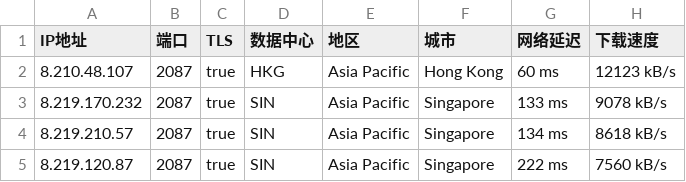
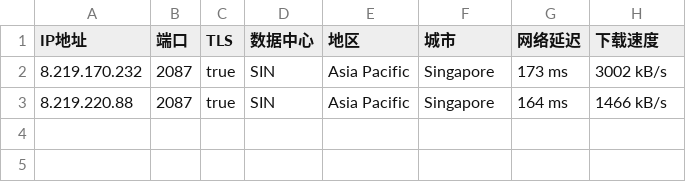
Before and after one commit to greycc2021/iptools, a CSV file: iptest/bestproxy2087.csv, drawn as a sheet.

```diff
--- a/iptest/bestproxy2087.csv
+++ b/iptest/bestproxy2087.csv
@@ -1,5 +1,3 @@
 IP地址,端口,TLS,数据中心,地区,城市,网络延迟,下载速度
-8.210.48.107,2087,true,HKG,Asia Pacific,Hong Kong,60 ms,12123 kB/s
-8.219.170.232,2087,true,SIN,Asia Pacific,Singapore,133 ms,9078 kB/s
-8.219.210.57,2087,true,SIN,Asia Pacific,Singapore,134 ms,8618 kB/s
-8.219.120.87,2087,true,SIN,Asia Pacific,Singapore,222 ms,7560 kB/s
+8.219.170.232,2087,true,SIN,Asia Pacific,Singapore,173 ms,3002 kB/s
+8.219.220.88,2087,true,SIN,Asia Pacific,Singapore,164 ms,1466 kB/s
```
Also changed, not shown: iptest/bestproxy2053.csv, iptest/bestproxy80.csv, 3 other files.
